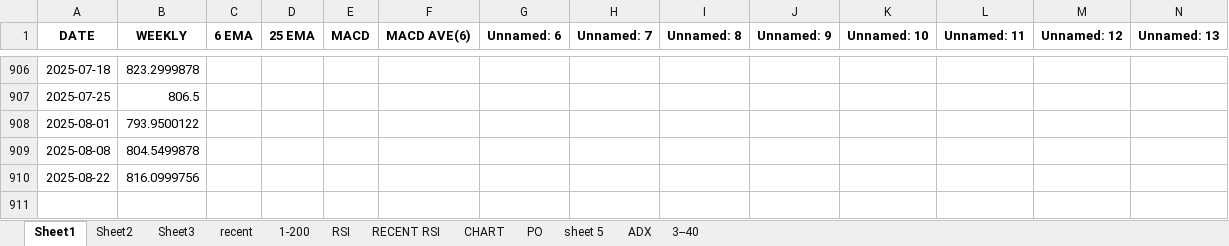
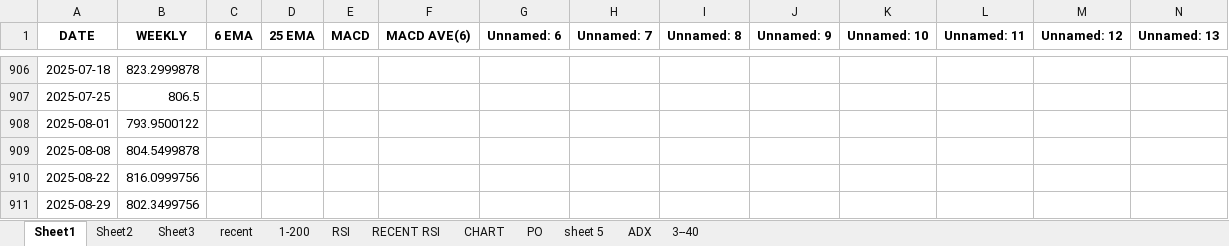
Before and after one commit to pranjitautomation/bsescrapping, an Excel workbook: State Bank of India.xlsx, sheet Sheet1, drawn as a sheet; only a part is shown, gaps mark what is left out; values as stored, in another font and other column widths than the file's, no borders; rows hold the shown columns only; the diff names each change by its address in the sheet, - before the commit and + after, or states it on an @@ line.

```diff
--- a/State Bank of India.xlsx (sheet Sheet1)
+++ b/State Bank of India.xlsx (sheet Sheet1)
+row 911: 2025-08-29 | 802.3499756
```
